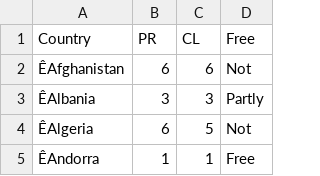
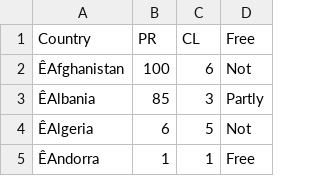
Before and after one commit to Emily0410/FIT3179, a CSV file: hm week 9.csv, drawn as a sheet; only a part is shown.

Commit message:
Update hm week 9.csv

```diff
--- a/hm week 9.csv
+++ b/hm week 9.csv
@@ -1,4 +1,4 @@
 Country,PR,CL,Free
-ÊAfghanistan,6,6,Not
-ÊAlbania,3,3,Partly
+ÊAfghanistan,100,6,Not
+ÊAlbania,85,3,Partly
 ÊAlgeria,6,5,Not
```
